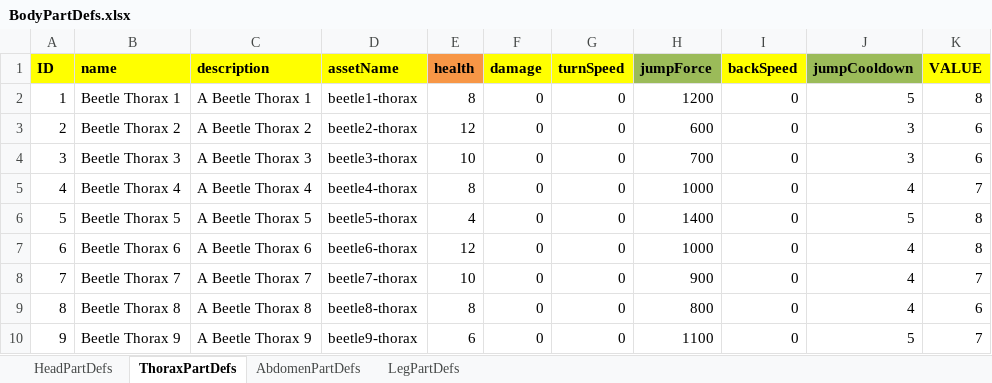
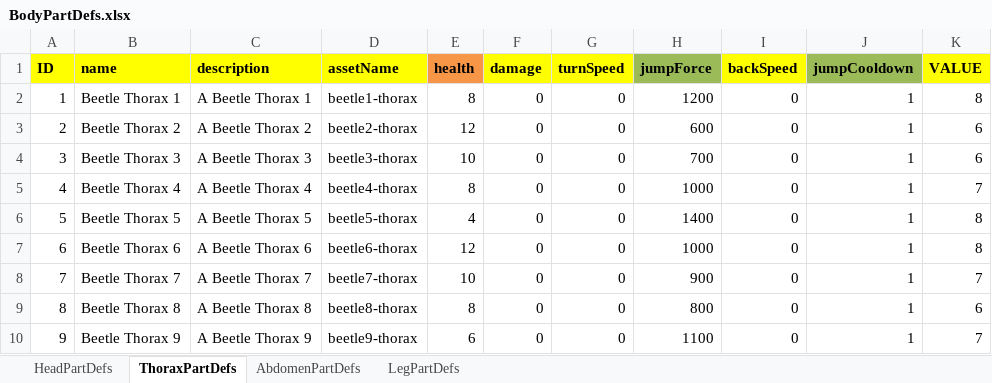
Before and after one commit to Recursiveanomaly/ld35, an Excel workbook: UnityProject/LD35/Assets/StaticDefinitions/BodyPartDefs.xlsx, sheet ThoraxPartDefs, drawn as a sheet; values as stored, in another font and other column widths than the file's, no borders; table styles not drawn; the diff names each change by its address in the sheet, - before the commit and + after, or states it on an @@ line.

Commit message:
adding Border.prefab, adding border to scene, and lowering some jump cooldowns

```diff
--- a/UnityProject/LD35/Assets/StaticDefinitions/BodyPartDefs.xlsx (sheet ThoraxPartDefs)
+++ b/UnityProject/LD35/Assets/StaticDefinitions/BodyPartDefs.xlsx (sheet ThoraxPartDefs)
-J2 (jumpCooldown): 5
+J2 (jumpCooldown): 1
-J3:J4 (jumpCooldown): 3
+J3:J4 (jumpCooldown): 1
-J5 (jumpCooldown): 4
+J5 (jumpCooldown): 1
-J6 (jumpCooldown): 5
+J6 (jumpCooldown): 1
-J7:J9 (jumpCooldown): 4
+J7:J9 (jumpCooldown): 1
-J10 (jumpCooldown): 5
+J10 (jumpCooldown): 1
```
Also changed, not shown: 4 other files.
